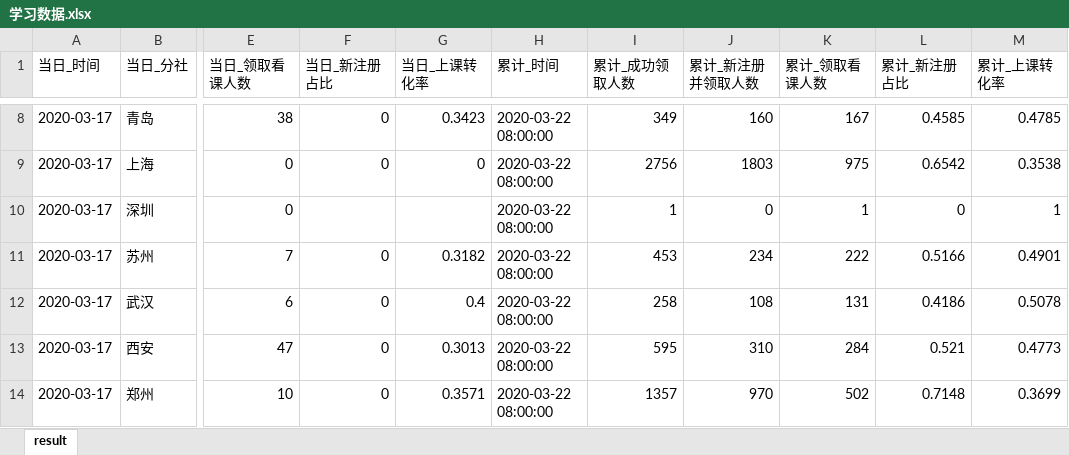
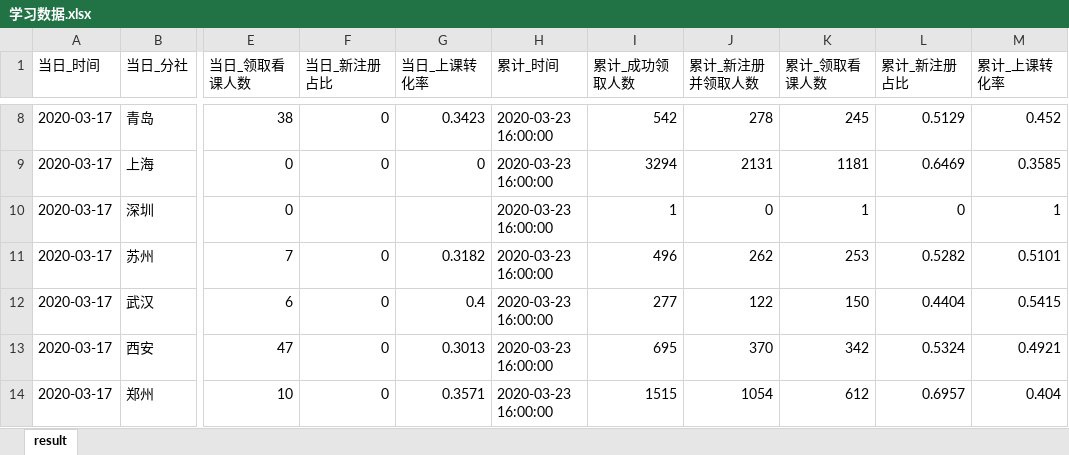
Before and after one commit to BestJoker/pandasDemo, an Excel workbook: data/学习数据.xlsx, sheet result, drawn as a sheet; only a part is shown, gaps mark what is left out; values as stored, in another font and other column widths than the file's, no borders; the diff covers the shown part only; the diff names each change by its address in the sheet, - before the commit and + after, or states it on an @@ line.

```diff
--- a/data/学习数据.xlsx (sheet result)
+++ b/data/学习数据.xlsx (sheet result)
-H8:H14 (累计_时间): 2020-03-22 08:00:00
+H8:H14 (累计_时间): 2020-03-23 16:00:00
-I8 (累计_成功领取人数): 349
+I8 (累计_成功领取人数): 542
-J8 (累计_新注册并领取人数): 160
+J8 (累计_新注册并领取人数): 278
-K8 (累计_领取看课人数): 167
+K8 (累计_领取看课人数): 245
-L8 (累计_新注册占比): 0.4585
+L8 (累计_新注册占比): 0.5129
-M8 (累计_上课转化率): 0.4785
+M8 (累计_上课转化率): 0.452
-I9 (累计_成功领取人数): 2756
+I9 (累计_成功领取人数): 3294
-J9 (累计_新注册并领取人数): 1803
+J9 (累计_新注册并领取人数): 2131
-K9 (累计_领取看课人数): 975
+K9 (累计_领取看课人数): 1181
-L9 (累计_新注册占比): 0.6542
+L9 (累计_新注册占比): 0.6469
-M9 (累计_上课转化率): 0.3538
+M9 (累计_上课转化率): 0.3585
-I11 (累计_成功领取人数): 453
+I11 (累计_成功领取人数): 496
-J11 (累计_新注册并领取人数): 234
+J11 (累计_新注册并领取人数): 262
-K11 (累计_领取看课人数): 222
+K11 (累计_领取看课人数): 253
-L11 (累计_新注册占比): 0.5166
+L11 (累计_新注册占比): 0.5282
-M11 (累计_上课转化率): 0.4901
+M11 (累计_上课转化率): 0.5101
-I12 (累计_成功领取人数): 258
+I12 (累计_成功领取人数): 277
-J12 (累计_新注册并领取人数): 108
+J12 (累计_新注册并领取人数): 122
-K12 (累计_领取看课人数): 131
+K12 (累计_领取看课人数): 150
-L12 (累计_新注册占比): 0.4186
+L12 (累计_新注册占比): 0.4404
-M12 (累计_上课转化率): 0.5078
+M12 (累计_上课转化率): 0.5415
-I13 (累计_成功领取人数): 595
+I13 (累计_成功领取人数): 695
-J13 (累计_新注册并领取人数): 310
+J13 (累计_新注册并领取人数): 370
-K13 (累计_领取看课人数): 284
+K13 (累计_领取看课人数): 342
-L13 (累计_新注册占比): 0.521
+L13 (累计_新注册占比): 0.5324
-M13 (累计_上课转化率): 0.4773
+M13 (累计_上课转化率): 0.4921
-I14 (累计_成功领取人数): 1357
+I14 (累计_成功领取人数): 1515
-J14 (累计_新注册并领取人数): 970
+J14 (累计_新注册并领取人数): 1054
-K14 (累计_领取看课人数): 502
+K14 (累计_领取看课人数): 612
-L14 (累计_新注册占比): 0.7148
+L14 (累计_新注册占比): 0.6957
-M14 (累计_上课转化率): 0.3699
+M14 (累计_上课转化率): 0.404
```
Also changed, not shown: other rows of this sheet, data/日报汇总数据.xlsx.
